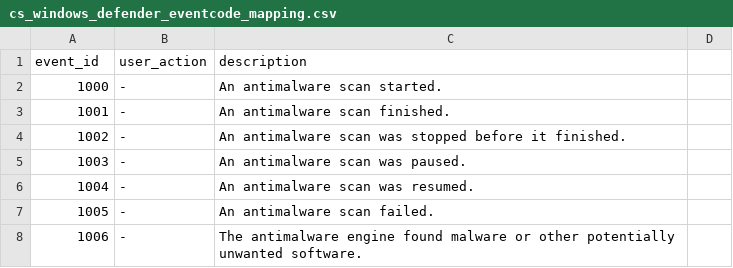
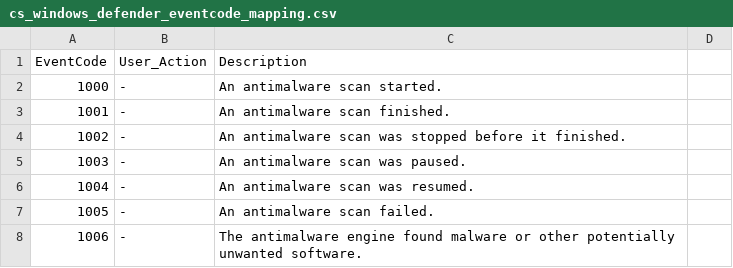
Before and after one commit to CrossRealms/Splunk-Cyences-App-for-Splunk, a CSV file: cyences_app_for_splunk/lookups/cs_windows_defender_eventcode_mapping.csv, drawn as a sheet; only a part is shown.

```diff
--- a/cyences_app_for_splunk/lookups/cs_windows_defender_eventcode_mapping.csv
+++ b/cyences_app_for_splunk/lookups/cs_windows_defender_eventcode_mapping.csv
@@ -1,2 +1,2 @@
-event_id,user_action,description
+EventCode,User_Action,Description
 1000,-,"An antimalware scan started."
```
Also changed, not shown: 2 other files.
